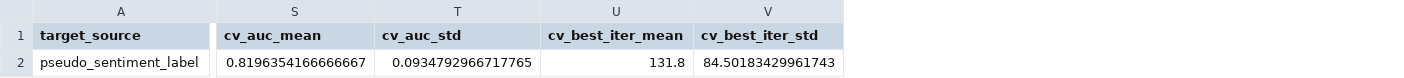
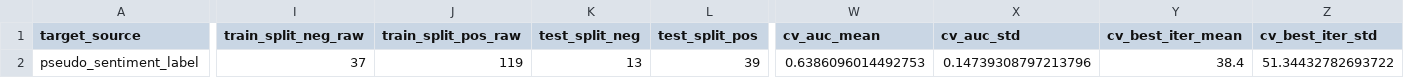
Before and after one commit to arthxoxo/maya-ML-backend, a CSV file: artifacts/xgb/xgb_target_report.csv, drawn as a sheet; only a part is shown, gaps mark what is left out; addresses are those after the commit; the diff covers the shown part only; the diff names each change by its address in the sheet, - before the commit and + after, or states it on an @@ line.

Commit message:
Refactor model saving paths and enhance XGBoost training metrics
- Updated the saving path for GraphSAGE user embeddings model to use a constant directory.
- Changed the saving path for GRU mood swings model to a specified directory.
- Modified the XGBoost training script to include additional metrics for raw training and testing splits.
- Adjusted cross-validation logic to ensure proper handling of class weights and sample sizes.
- Improved the output report to reflect new metrics and paths.

```diff
--- a/artifacts/xgb/xgb_target_report.csv
+++ b/artifacts/xgb/xgb_target_report.csv
+column I (train_split_neg_raw), row 2: 37
+column J (train_split_pos_raw), row 2: 119
+column K (test_split_neg), row 2: 13
+column L (test_split_pos), row 2: 39
-W2 (cv_auc_mean): 0.8196354166666667
+W2 (cv_auc_mean): 0.6386096014492753
-X2 (cv_auc_std): 0.0934792966717765
+X2 (cv_auc_std): 0.14739308797213796
-Y2 (cv_best_iter_mean): 131.8
+Y2 (cv_best_iter_mean): 38.4
-Z2 (cv_best_iter_std): 84.50183429961743
+Z2 (cv_best_iter_std): 51.34432782693722
```
Also changed, not shown: 1 edited cell elsewhere in this file, artifacts/sentiment/gru_mood_swing_summary.csv, 3 other files.
